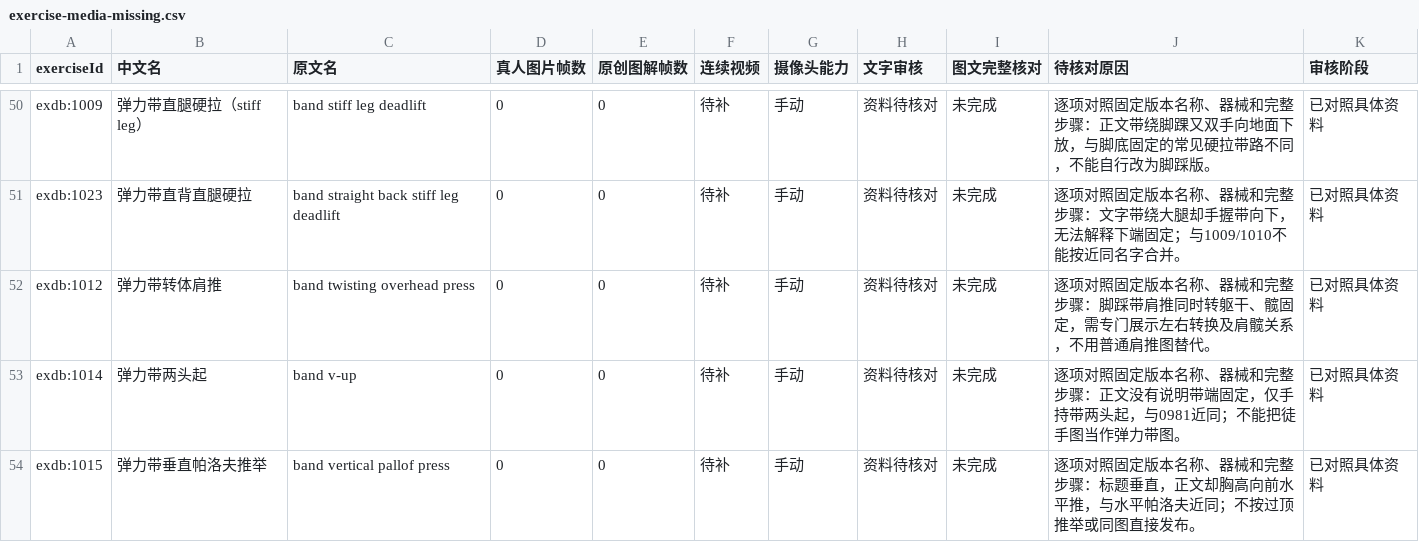
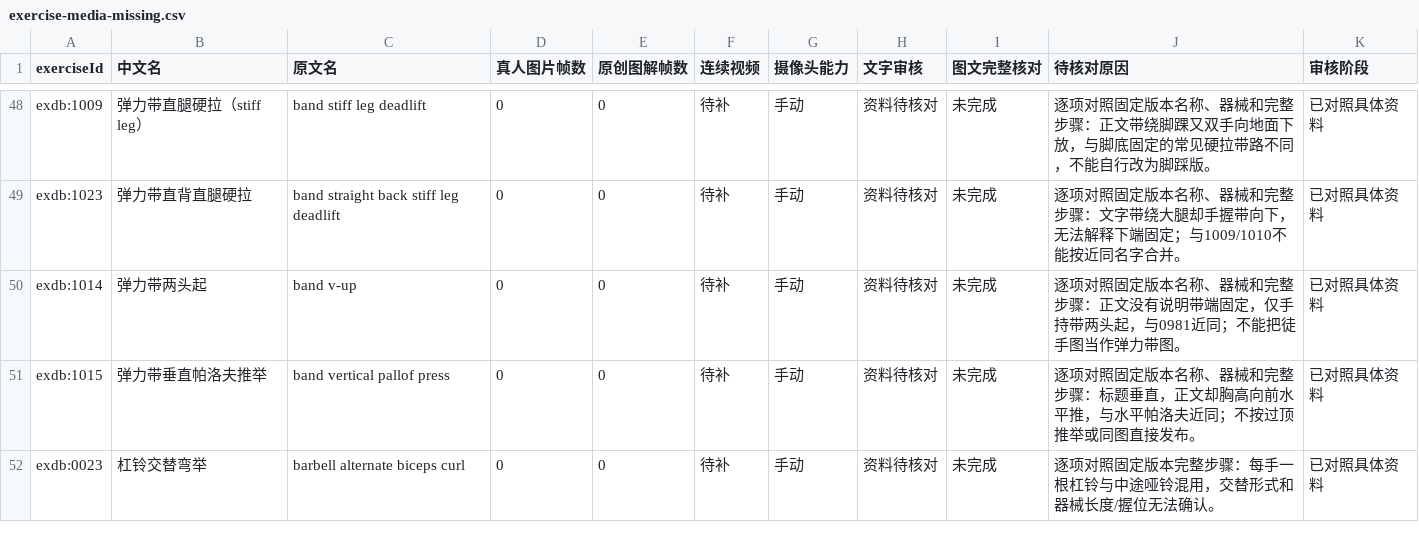
Before and after one commit to xuzerui6/MoveMate, a CSV file: docs/exercise-media-missing.csv, drawn as a sheet; only a part is shown, gaps mark what is left out; the shorter side is filled out with more unchanged rows; the diff covers the shown part only; the diff names each change by its address in the sheet, - before the commit and + after, or states it on an @@ line.

```diff
--- a/docs/exercise-media-missing.csv
+++ b/docs/exercise-media-missing.csv
-row 52: exdb:1012 | 弹力带转体肩推 | band twisting overhead press | 0 | 0 | 待补 | 手动 | 资料待核对 | 未完成 | 逐项对照固定版本名称、器械和完整步骤：脚踩带肩推同时转躯干、髋固定，需专门展示左右转换及肩髋关系，不用普通肩推图替代。 | 已对照具体资料
```
Also changed, not shown: 9 removed rows elsewhere in this file, docs/exercise-media-coverage.csv, 40 other files.
